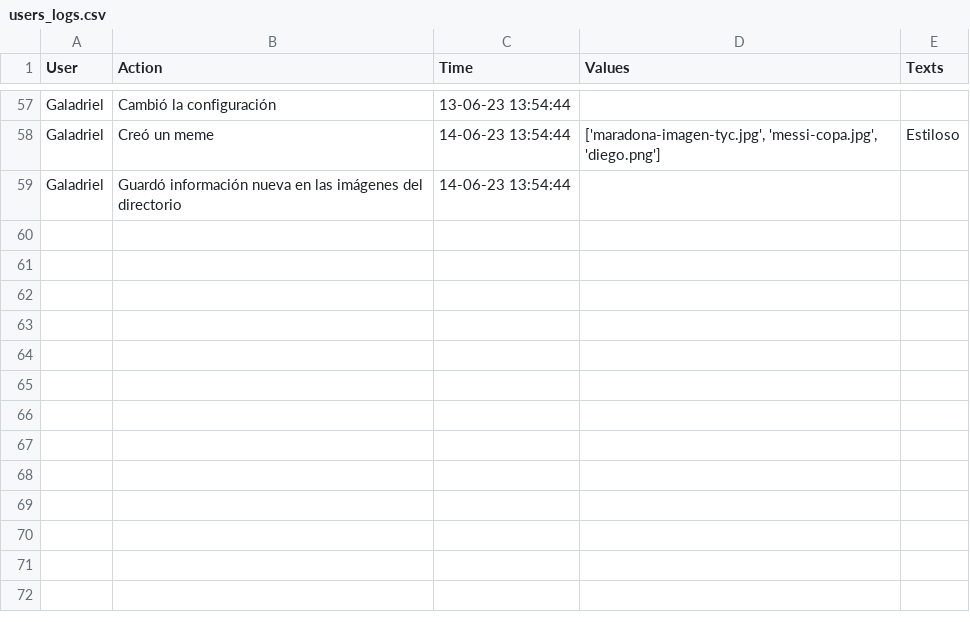
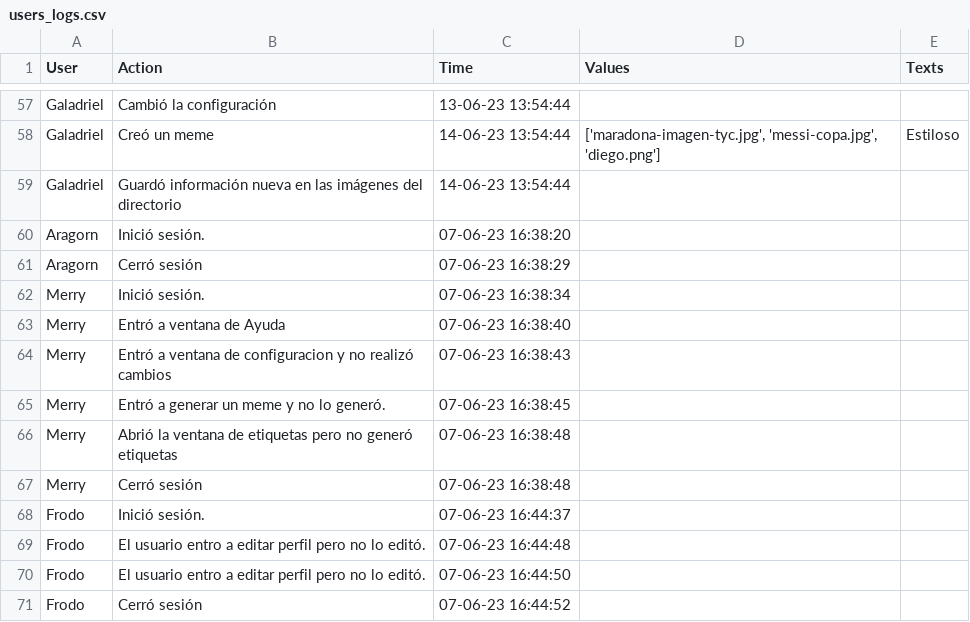
Before and after one commit to Petercantropvs/UNLPImage, a CSV file: unlpimage/src/log/users_logs.csv, drawn as a sheet; only a part is shown, gaps mark what is left out.

```diff
--- a/unlpimage/src/log/users_logs.csv
+++ b/unlpimage/src/log/users_logs.csv
@@ -59 +59,13 @@ Galadriel,Creó un meme,14-06-23 13:54:44,"['maradona-imagen-tyc.jpg', 'messi-co
 Galadriel,Guardó información nueva en las imágenes del directorio,14-06-23 13:54:44,,
+Aragorn,Inició sesión.,07-06-23 16:38:20
+Aragorn,Cerró sesión,07-06-23 16:38:29
+Merry,Inició sesión.,07-06-23 16:38:34
+Merry,Entró a ventana de Ayuda,07-06-23 16:38:40
+Merry,Entró a ventana de configuracion y no realizó cambios,07-06-23 16:38:43
+Merry,Entró a generar un meme y no lo generó.,07-06-23 16:38:45
+Merry,Abrió la ventana de etiquetas pero no generó etiquetas,07-06-23 16:38:48
+Merry,Cerró sesión,07-06-23 16:38:48
+Frodo,Inició sesión.,07-06-23 16:44:37
+Frodo,El usuario entro a editar perfil pero no lo editó.,07-06-23 16:44:48
+Frodo,El usuario entro a editar perfil pero no lo editó.,07-06-23 16:44:50
+Frodo,Cerró sesión,07-06-23 16:44:52
```
Also changed, not shown: 1 other file.
